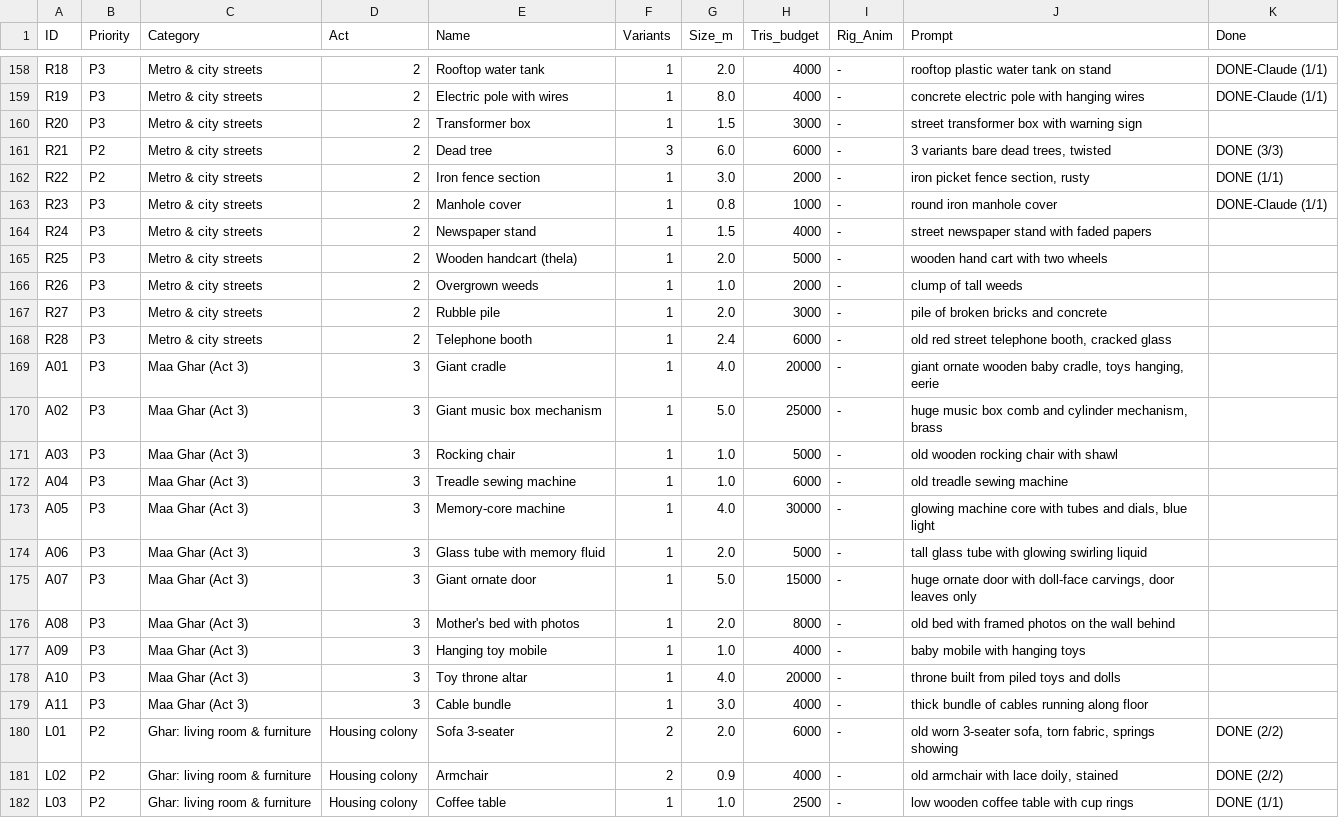
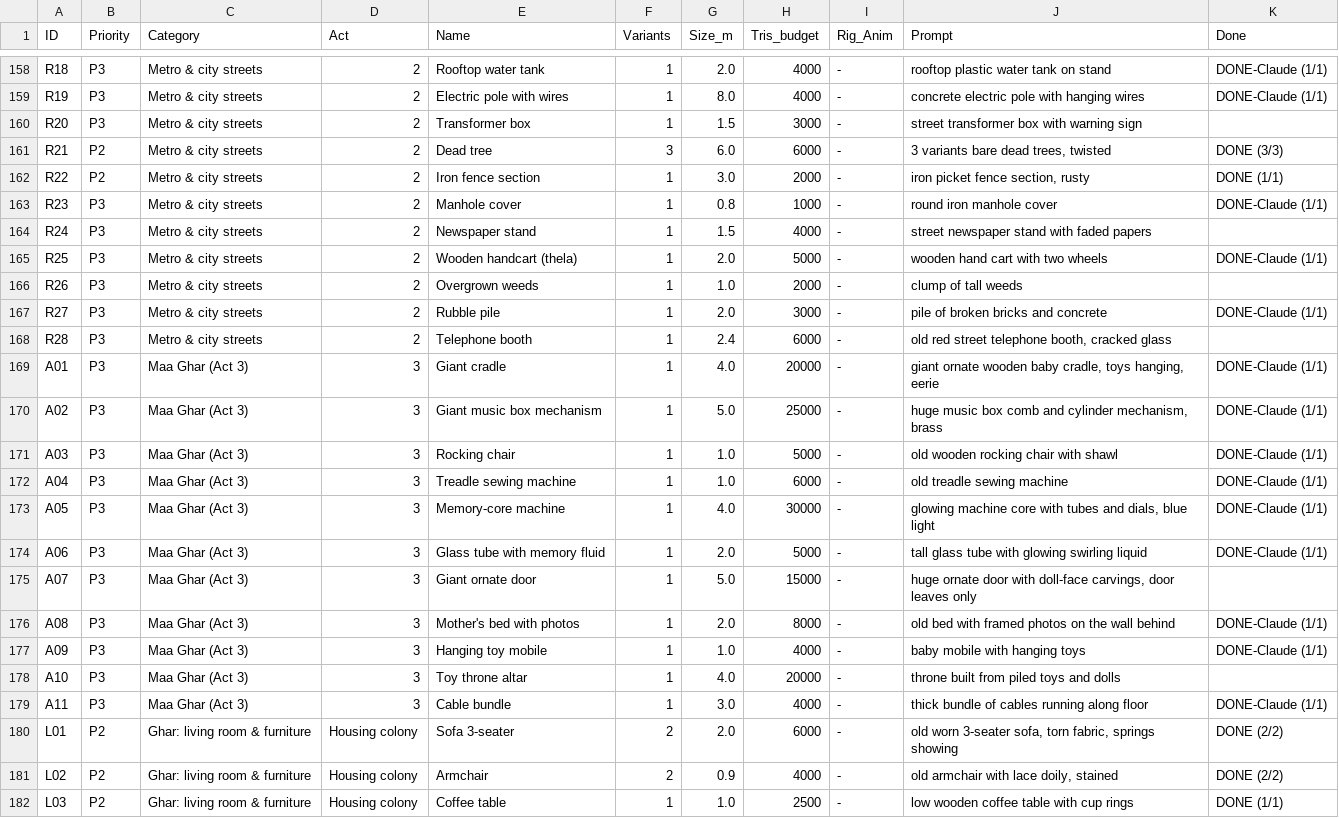
Before and after one commit to thanoxxinfnity/Nznsn, a CSV file: docs/ASSET_LIST.csv, drawn as a sheet; only a part is shown, gaps mark what is left out; the diff covers the shown part only.

```diff
--- a/docs/ASSET_LIST.csv
+++ b/docs/ASSET_LIST.csv
@@ -164,17 +164,17 @@ R23,P3,Metro & city streets,2,Manhole cover,1,0.8,1000,-,round iron manhole cove
 R24,P3,Metro & city streets,2,Newspaper stand,1,1.5,4000,-,street newspaper stand with faded papers,
-R25,P3,Metro & city streets,2,Wooden handcart (thela),1,2.0,5000,-,wooden hand cart with two wheels,
+R25,P3,Metro & city streets,2,Wooden handcart (thela),1,2.0,5000,-,wooden hand cart with two wheels,DONE-Claude (1/1)
 R26,P3,Metro & city streets,2,Overgrown weeds,1,1.0,2000,-,clump of tall weeds,
-R27,P3,Metro & city streets,2,Rubble pile,1,2.0,3000,-,pile of broken bricks and concrete,
+R27,P3,Metro & city streets,2,Rubble pile,1,2.0,3000,-,pile of broken bricks and concrete,DONE-Claude (1/1)
 R28,P3,Metro & city streets,2,Telephone booth,1,2.4,6000,-,"old red street telephone booth, cracked glass",
-A01,P3,Maa Ghar (Act 3),3,Giant cradle,1,4.0,20000,-,"giant ornate wooden baby cradle, toys hanging, eerie",
-A02,P3,Maa Ghar (Act 3),3,Giant music box mechanism,1,5.0,25000,-,"huge music box comb and cylinder mechanism, brass",
-A03,P3,Maa Ghar (Act 3),3,Rocking chair,1,1.0,5000,-,old wooden rocking chair with shawl,
-A04,P3,Maa Ghar (Act 3),3,Treadle sewing machine,1,1.0,6000,-,old treadle sewing machine,
-A05,P3,Maa Ghar (Act 3),3,Memory-core machine,1,4.0,30000,-,"glowing machine core with tubes and dials, blue light",
-A06,P3,Maa Ghar (Act 3),3,Glass tube with memory fluid,1,2.0,5000,-,tall glass tube with glowing swirling liquid,
+A01,P3,Maa Ghar (Act 3),3,Giant cradle,1,4.0,20000,-,"giant ornate wooden baby cradle, toys hanging, eerie",DONE-Claude (1/1)
+A02,P3,Maa Ghar (Act 3),3,Giant music box mechanism,1,5.0,25000,-,"huge music box comb and cylinder mechanism, brass",DONE-Claude (1/1)
+A03,P3,Maa Ghar (Act 3),3,Rocking chair,1,1.0,5000,-,old wooden rocking chair with shawl,DONE-Claude (1/1)
+A04,P3,Maa Ghar (Act 3),3,Treadle sewing machine,1,1.0,6000,-,old treadle sewing machine,DONE-Claude (1/1)
+A05,P3,Maa Ghar (Act 3),3,Memory-core machine,1,4.0,30000,-,"glowing machine core with tubes and dials, blue light",DONE-Claude (1/1)
+A06,P3,Maa Ghar (Act 3),3,Glass tube with memory fluid,1,2.0,5000,-,tall glass tube with glowing swirling liquid,DONE-Claude (1/1)
 A07,P3,Maa Ghar (Act 3),3,Giant ornate door,1,5.0,15000,-,"huge ornate door with doll-face carvings, door leaves only",
-A08,P3,Maa Ghar (Act 3),3,Mother's bed with photos,1,2.0,8000,-,old bed with framed photos on the wall behind,
-A09,P3,Maa Ghar (Act 3),3,Hanging toy mobile,1,1.0,4000,-,baby mobile with hanging toys,
+A08,P3,Maa Ghar (Act 3),3,Mother's bed with photos,1,2.0,8000,-,old bed with framed photos on the wall behind,DONE-Claude (1/1)
+A09,P3,Maa Ghar (Act 3),3,Hanging toy mobile,1,1.0,4000,-,baby mobile with hanging toys,DONE-Claude (1/1)
 A10,P3,Maa Ghar (Act 3),3,Toy throne altar,1,4.0,20000,-,throne built from piled toys and dolls,
-A11,P3,Maa Ghar (Act 3),3,Cable bundle,1,3.0,4000,-,thick bundle of cables running along floor,
+A11,P3,Maa Ghar (Act 3),3,Cable bundle,1,3.0,4000,-,thick bundle of cables running along floor,DONE-Claude (1/1)
 L01,P2,Ghar: living room & furniture,Housing colony,Sofa 3-seater,2,2.0,6000,-,"old worn 3-seater sofa, torn fabric, springs showing",DONE (2/2)
```
Also changed, not shown: 29 edited cells elsewhere in this file, 48 other files.
